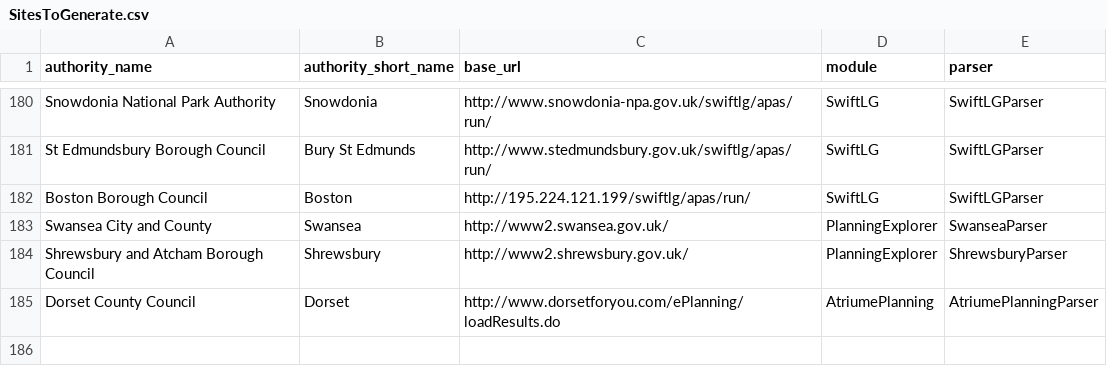
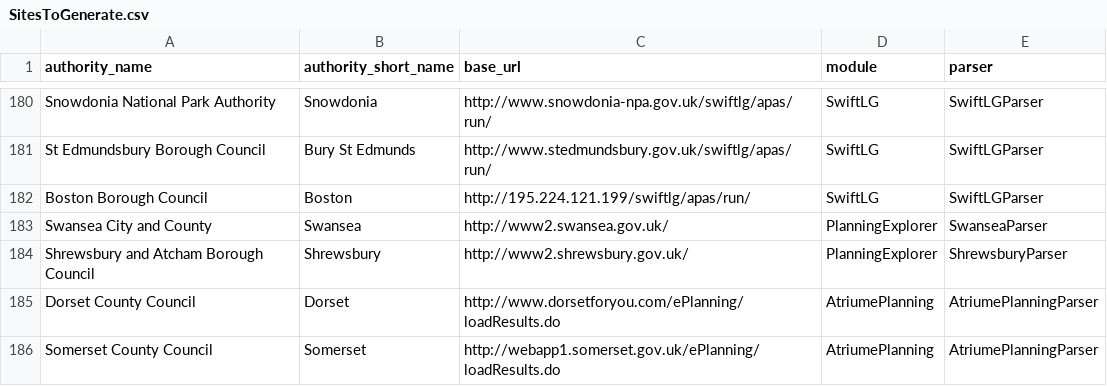
Before and after one commit to openaustralia/planningalerts, a CSV file: python_scrapers/SitesToGenerate.csv, drawn as a sheet; only a part is shown, gaps mark what is left out; the diff names each change by its address in the sheet, - before the commit and + after, or states it on an @@ line.

Commit message:
Add Somerset scraper

```diff
--- a/python_scrapers/SitesToGenerate.csv
+++ b/python_scrapers/SitesToGenerate.csv
+row 186: Somerset County Council | Somerset | http://webapp1.somerset.gov.uk/ePlanning/loadResults.do | AtriumePlanning | AtriumePlanningParser
```
Also changed, not shown: 3 other files.
